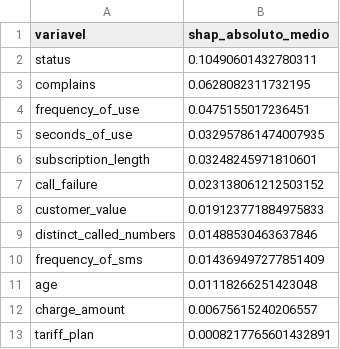
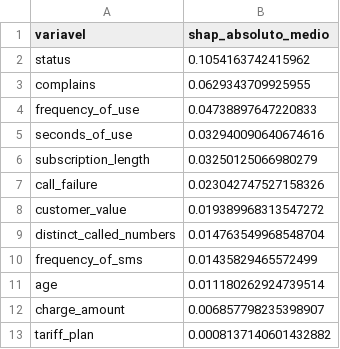
Before and after one commit to DiegoLuizSilva/pisi3-grupo4, a CSV file: reports/tabelas/shap_importancia.csv, drawn as a sheet.

```diff
--- a/reports/tabelas/shap_importancia.csv
+++ b/reports/tabelas/shap_importancia.csv
@@ -1,13 +1,13 @@
 variavel,shap_absoluto_medio
-status,0.10490601432780311
-complains,0.0628082311732195
-frequency_of_use,0.0475155017236451
-seconds_of_use,0.032957861474007935
-subscription_length,0.03248245971810601
-call_failure,0.023138061212503152
-customer_value,0.019123771884975833
-distinct_called_numbers,0.01488530463637846
-frequency_of_sms,0.014369497277851409
-age,0.01118266251423048
-charge_amount,0.00675615240206557
-tariff_plan,0.0008217765601432891
+status,0.1054163742415962
+complains,0.0629343709925955
+frequency_of_use,0.04738897647220833
+seconds_of_use,0.032940090640674616
+subscription_length,0.03250125066980279
+call_failure,0.023042747527158326
+customer_value,0.019389968313547272
+distinct_called_numbers,0.014763549968548704
+frequency_of_sms,0.01435829465572499
+age,0.011180262924739514
+charge_amount,0.006857798235398907
+tariff_plan,0.0008137140601432882
```
Also changed, not shown: reports/tabelas/busca_cv_completa.csv, reports/tabelas/comparacao_cv.csv, 39 other files.
